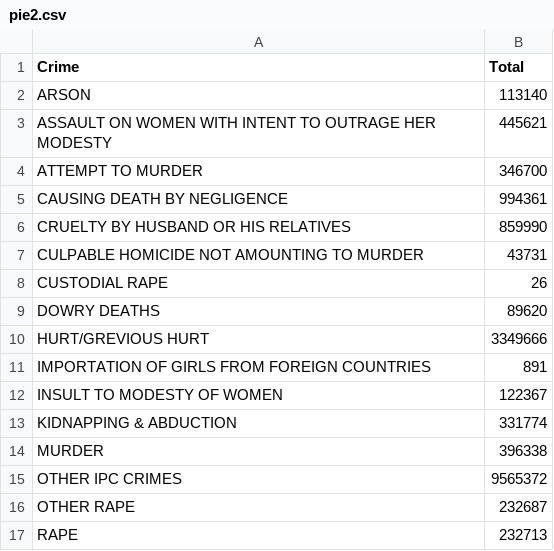
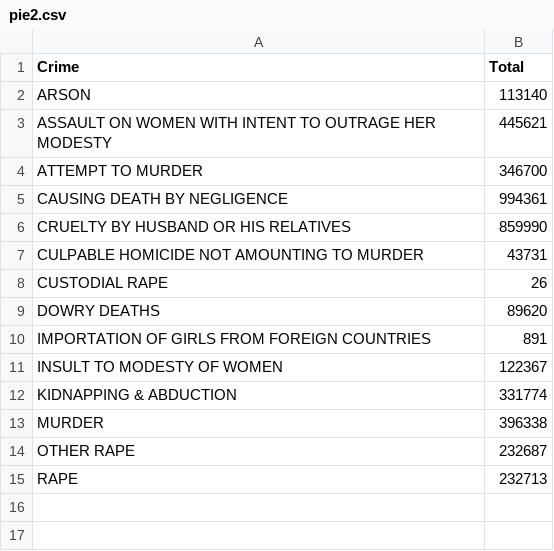
Before and after one commit to laksh15/-Crimes-in-India-Data-Visualisation-, a CSV file: A2/pie2.csv, drawn as a sheet.

Commit message:
Update pie2.csv

```diff
--- a/A2/pie2.csv
+++ b/A2/pie2.csv
@@ -9,3 +9,2 @@ CUSTODIAL RAPE,26
 DOWRY DEATHS,89620
-HURT/GREVIOUS HURT,3349666
 IMPORTATION OF GIRLS FROM FOREIGN COUNTRIES,891
@@ -14,3 +13,2 @@ KIDNAPPING & ABDUCTION,331774
 MURDER,396338
-OTHER IPC CRIMES,9565372
 OTHER RAPE,232687
```
